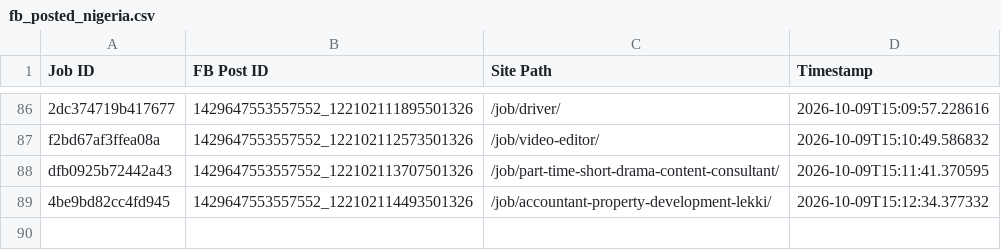
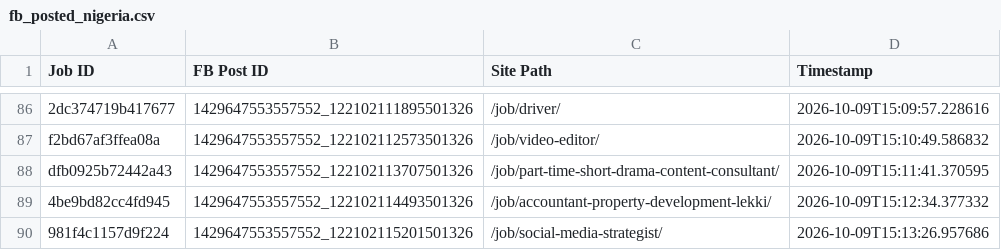
Before and after one commit to paulinepule2000/ng-sm, a CSV file: fb_posted_nigeria.csv, drawn as a sheet; only a part is shown, gaps mark what is left out; the diff names each change by its address in the sheet, - before the commit and + after, or states it on an @@ line.

```diff
--- a/fb_posted_nigeria.csv
+++ b/fb_posted_nigeria.csv
+row 90: 981f4c1157d9f224 | 1429647553557552_122102115201501326 | /job/social-media-strategist/ | 2026-10-09T15:13:26.957686
```
